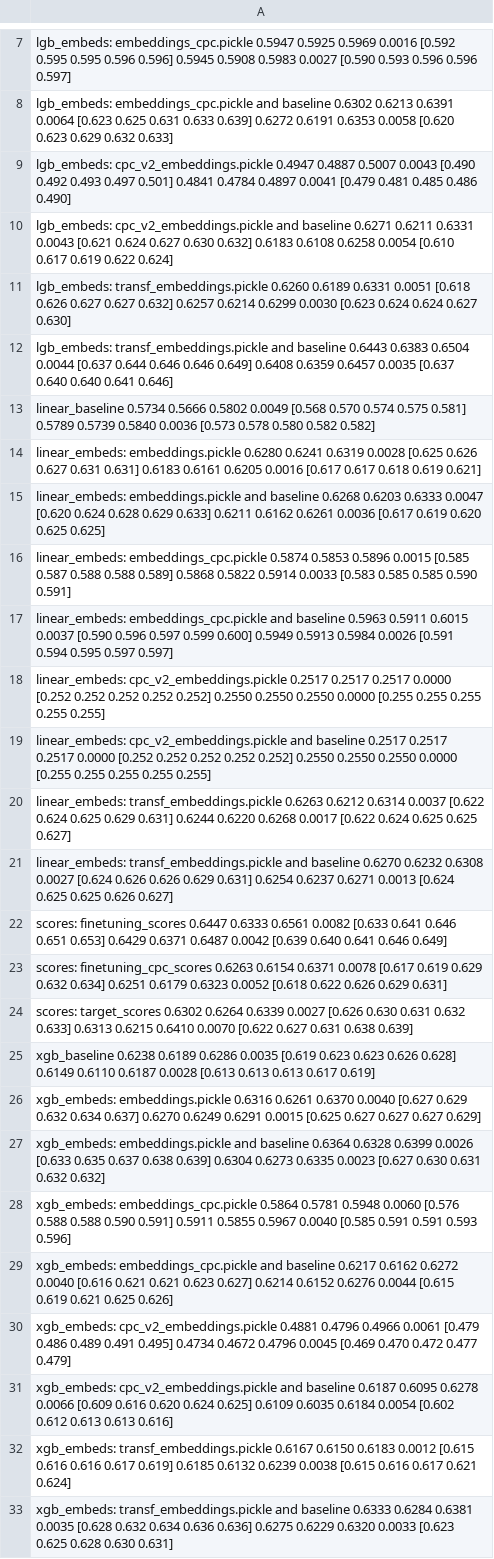
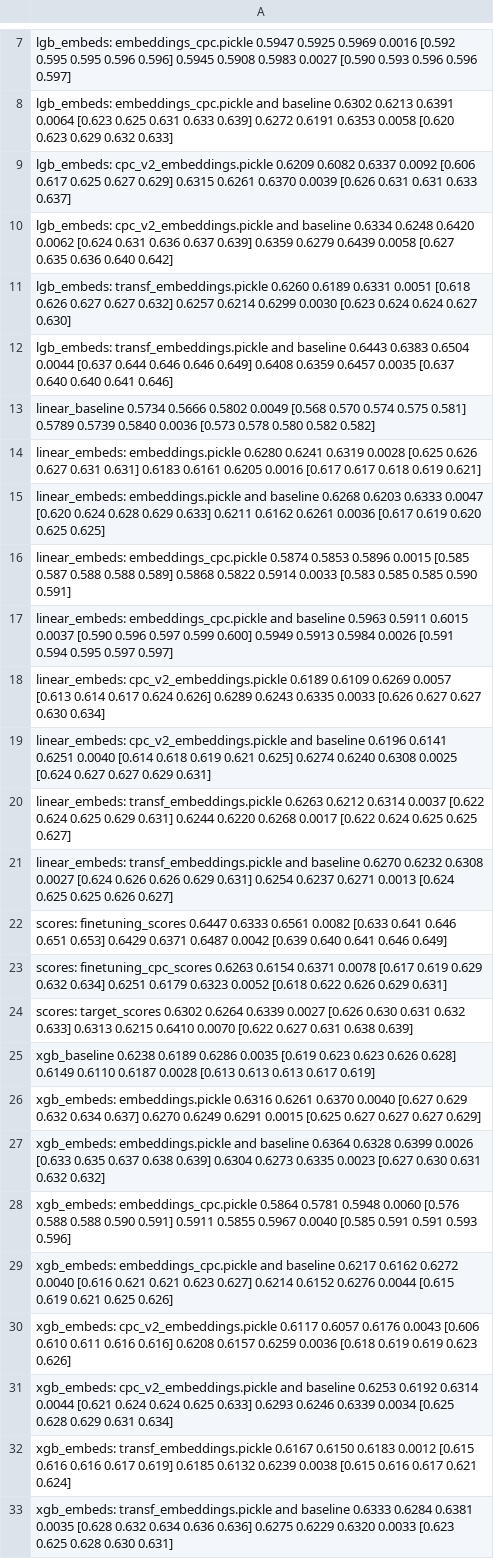
Before and after one commit to kglnsk/pytorch-lifestream, a CSV file: experiments/scenario_age_pred/results/scenario_age_pred.csv, drawn as a sheet; only a part is shown, gaps mark what is left out.

Commit message:
cpc_v2_embeddings results

```diff
--- a/experiments/scenario_age_pred/results/scenario_age_pred.csv
+++ b/experiments/scenario_age_pred/results/scenario_age_pred.csv
@@ -8,4 +8,4 @@ lgb_embeds: embeddings_cpc.pickle                          0.5947  0.5925  0.596
 lgb_embeds: embeddings_cpc.pickle and baseline             0.6302  0.6213  0.6391 0.0064  [0.623 0.625 0.631 0.633 0.639]        0.6272  0.6191  0.6353 0.0058  [0.620 0.623 0.629 0.632 0.633]
-lgb_embeds: cpc_v2_embeddings.pickle                       0.4947  0.4887  0.5007 0.0043  [0.490 0.492 0.493 0.497 0.501]        0.4841  0.4784  0.4897 0.0041  [0.479 0.481 0.485 0.486 0.490]
-lgb_embeds: cpc_v2_embeddings.pickle and baseline          0.6271  0.6211  0.6331 0.0043  [0.621 0.624 0.627 0.630 0.632]        0.6183  0.6108  0.6258 0.0054  [0.610 0.617 0.619 0.622 0.624]
+lgb_embeds: cpc_v2_embeddings.pickle                       0.6209  0.6082  0.6337 0.0092  [0.606 0.617 0.625 0.627 0.629]        0.6315  0.6261  0.6370 0.0039  [0.626 0.631 0.631 0.633 0.637]
+lgb_embeds: cpc_v2_embeddings.pickle and baseline          0.6334  0.6248  0.6420 0.0062  [0.624 0.631 0.636 0.637 0.639]        0.6359  0.6279  0.6439 0.0058  [0.627 0.635 0.636 0.640 0.642]
 lgb_embeds: transf_embeddings.pickle                       0.6260  0.6189  0.6331 0.0051  [0.618 0.626 0.627 0.627 0.632]        0.6257  0.6214  0.6299 0.0030  [0.623 0.624 0.624 0.627 0.630]
@@ -17,4 +17,4 @@ linear_embeds: embeddings_cpc.pickle                       0.5874  0.5853  0.589
 linear_embeds: embeddings_cpc.pickle and baseline          0.5963  0.5911  0.6015 0.0037  [0.590 0.596 0.597 0.599 0.600]        0.5949  0.5913  0.5984 0.0026  [0.591 0.594 0.595 0.597 0.597]
-linear_embeds: cpc_v2_embeddings.pickle                    0.2517  0.2517  0.2517 0.0000  [0.252 0.252 0.252 0.252 0.252]        0.2550  0.2550  0.2550 0.0000  [0.255 0.255 0.255 0.255 0.255]
-linear_embeds: cpc_v2_embeddings.pickle and baseline       0.2517  0.2517  0.2517 0.0000  [0.252 0.252 0.252 0.252 0.252]        0.2550  0.2550  0.2550 0.0000  [0.255 0.255 0.255 0.255 0.255]
+linear_embeds: cpc_v2_embeddings.pickle                    0.6189  0.6109  0.6269 0.0057  [0.613 0.614 0.617 0.624 0.626]        0.6289  0.6243  0.6335 0.0033  [0.626 0.627 0.627 0.630 0.634]
+linear_embeds: cpc_v2_embeddings.pickle and baseline       0.6196  0.6141  0.6251 0.0040  [0.614 0.618 0.619 0.621 0.625]        0.6274  0.6240  0.6308 0.0025  [0.624 0.627 0.627 0.629 0.631]
 linear_embeds: transf_embeddings.pickle                    0.6263  0.6212  0.6314 0.0037  [0.622 0.624 0.625 0.629 0.631]        0.6244  0.6220  0.6268 0.0017  [0.622 0.624 0.625 0.625 0.627]
@@ -29,4 +29,4 @@ xgb_embeds: embeddings_cpc.pickle                          0.5864  0.5781  0.594
 xgb_embeds: embeddings_cpc.pickle and baseline             0.6217  0.6162  0.6272 0.0040  [0.616 0.621 0.621 0.623 0.627]        0.6214  0.6152  0.6276 0.0044  [0.615 0.619 0.621 0.625 0.626]
-xgb_embeds: cpc_v2_embeddings.pickle                       0.4881  0.4796  0.4966 0.0061  [0.479 0.486 0.489 0.491 0.495]        0.4734  0.4672  0.4796 0.0045  [0.469 0.470 0.472 0.477 0.479]
-xgb_embeds: cpc_v2_embeddings.pickle and baseline          0.6187  0.6095  0.6278 0.0066  [0.609 0.616 0.620 0.624 0.625]        0.6109  0.6035  0.6184 0.0054  [0.602 0.612 0.613 0.613 0.616]
+xgb_embeds: cpc_v2_embeddings.pickle                       0.6117  0.6057  0.6176 0.0043  [0.606 0.610 0.611 0.616 0.616]        0.6208  0.6157  0.6259 0.0036  [0.618 0.619 0.619 0.623 0.626]
+xgb_embeds: cpc_v2_embeddings.pickle and baseline          0.6253  0.6192  0.6314 0.0044  [0.621 0.624 0.624 0.625 0.633]        0.6293  0.6246  0.6339 0.0034  [0.625 0.628 0.629 0.631 0.634]
 xgb_embeds: transf_embeddings.pickle                       0.6167  0.6150  0.6183 0.0012  [0.615 0.616 0.616 0.617 0.619]        0.6185  0.6132  0.6239 0.0038  [0.615 0.616 0.617 0.621 0.624]
```
